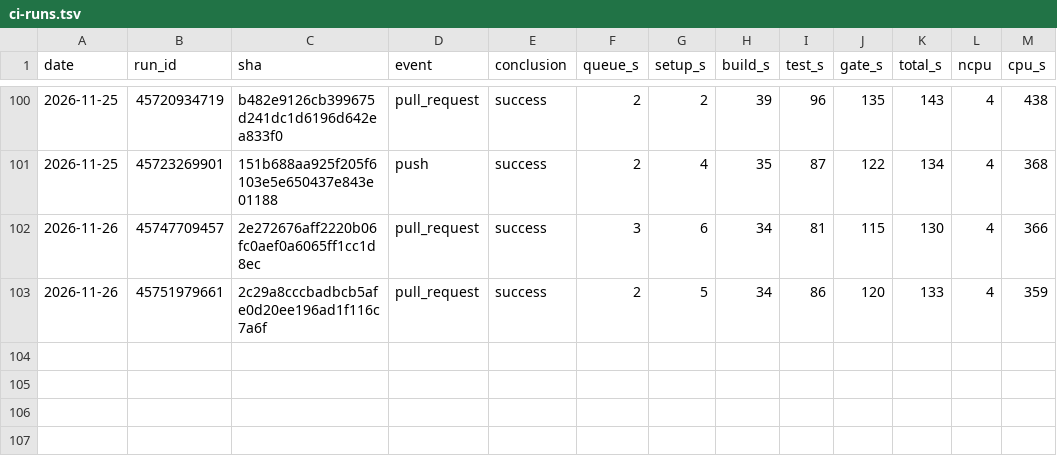
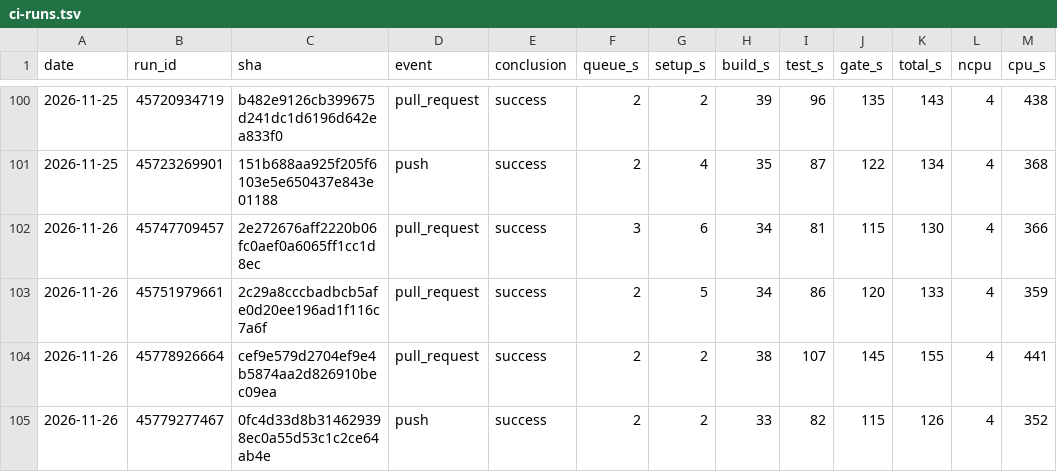
Before and after one commit to szTheory/iamverysmartvision, a TSV file: .planning/ci-runs.tsv, drawn as a sheet; only a part is shown, gaps mark what is left out.

```diff
--- a/.planning/ci-runs.tsv
+++ b/.planning/ci-runs.tsv
@@ -103 +103,3 @@ date	run_id	sha	event	conclusion	queue_s	setup_s	build_s	test_s	gate_s	total_s	n
 2026-11-26	45751979661	2c29a8cccbadbcb5afe0d20ee196ad1f116c7a6f	pull_request	success	2	5	34	86	120	133	4	359
+2026-11-26	45778926664	cef9e579d2704ef9e4b5874aa2d826910bec09ea	pull_request	success	2	2	38	107	145	155	4	441
+2026-11-26	45779277467	0fc4d33d8b314629398ec0a55d53c1c2ce64ab4e	push	success	2	2	33	82	115	126	4	352
```
Also changed, not shown: 5 other files.
